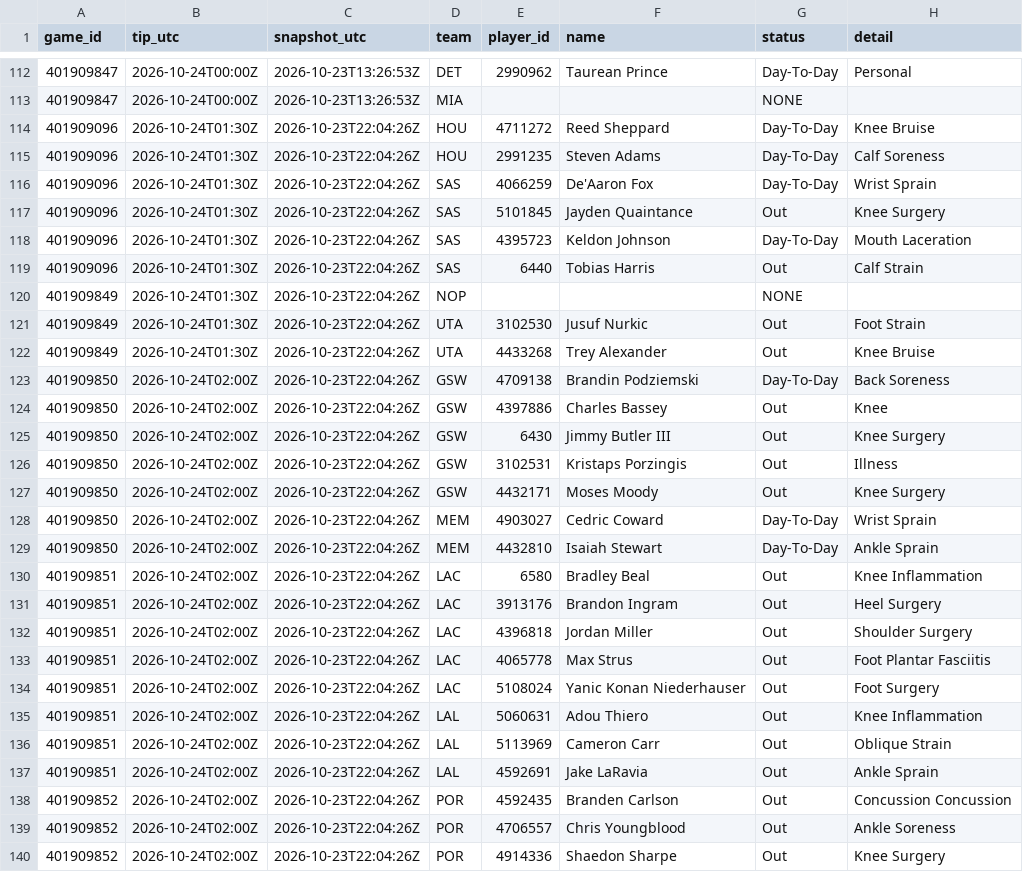
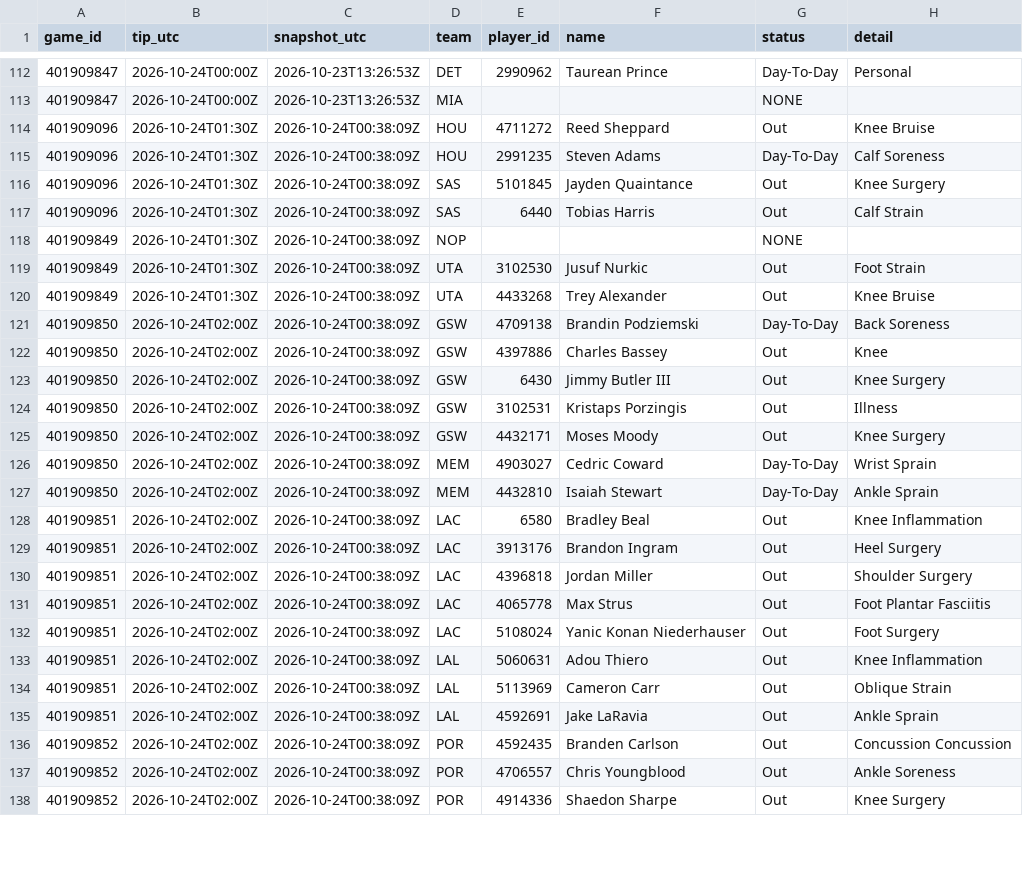
Before and after one commit to Dave356w/nba-matchups, a CSV file: data/nba_injuries.csv, drawn as a sheet; only a part is shown, gaps mark what is left out; the diff covers the shown part only.

```diff
--- a/data/nba_injuries.csv
+++ b/data/nba_injuries.csv
@@ -113,28 +113,26 @@ game_id,tip_utc,snapshot_utc,team,player_id,name,status,detail
 401909847,2026-10-24T00:00Z,2026-10-23T13:26:53Z,MIA,,,NONE,
-401909096,2026-10-24T01:30Z,2026-10-23T22:04:26Z,HOU,4711272,Reed Sheppard,Day-To-Day,Knee Bruise
-401909096,2026-10-24T01:30Z,2026-10-23T22:04:26Z,HOU,2991235,Steven Adams,Day-To-Day,Calf Soreness
-401909096,2026-10-24T01:30Z,2026-10-23T22:04:26Z,SAS,4066259,De'Aaron Fox,Day-To-Day,Wrist Sprain
-401909096,2026-10-24T01:30Z,2026-10-23T22:04:26Z,SAS,5101845,Jayden Quaintance,Out,Knee Surgery
-401909096,2026-10-24T01:30Z,2026-10-23T22:04:26Z,SAS,4395723,Keldon Johnson,Day-To-Day,Mouth Laceration
-401909096,2026-10-24T01:30Z,2026-10-23T22:04:26Z,SAS,6440,Tobias Harris,Out,Calf Strain
-401909849,2026-10-24T01:30Z,2026-10-23T22:04:26Z,NOP,,,NONE,
-401909849,2026-10-24T01:30Z,2026-10-23T22:04:26Z,UTA,3102530,Jusuf Nurkic,Out,Foot Strain
-401909849,2026-10-24T01:30Z,2026-10-23T22:04:26Z,UTA,4433268,Trey Alexander,Out,Knee Bruise
-401909850,2026-10-24T02:00Z,2026-10-23T22:04:26Z,GSW,4709138,Brandin Podziemski,Day-To-Day,Back Soreness
-401909850,2026-10-24T02:00Z,2026-10-23T22:04:26Z,GSW,4397886,Charles Bassey,Out,Knee
-401909850,2026-10-24T02:00Z,2026-10-23T22:04:26Z,GSW,6430,Jimmy Butler III,Out,Knee Surgery
-401909850,2026-10-24T02:00Z,2026-10-23T22:04:26Z,GSW,3102531,Kristaps Porzingis,Out,Illness
-401909850,2026-10-24T02:00Z,2026-10-23T22:04:26Z,GSW,4432171,Moses Moody,Out,Knee Surgery
-401909850,2026-10-24T02:00Z,2026-10-23T22:04:26Z,MEM,4903027,Cedric Coward,Day-To-Day,Wrist Sprain
-401909850,2026-10-24T02:00Z,2026-10-23T22:04:26Z,MEM,4432810,Isaiah Stewart,Day-To-Day,Ankle Sprain
-401909851,2026-10-24T02:00Z,2026-10-23T22:04:26Z,LAC,6580,Bradley Beal,Out,Knee Inflammation
-401909851,2026-10-24T02:00Z,2026-10-23T22:04:26Z,LAC,3913176,Brandon Ingram,Out,Heel Surgery
-401909851,2026-10-24T02:00Z,2026-10-23T22:04:26Z,LAC,4396818,Jordan Miller,Out,Shoulder Surgery
-401909851,2026-10-24T02:00Z,2026-10-23T22:04:26Z,LAC,4065778,Max Strus,Out,Foot Plantar Fasciitis
-401909851,2026-10-24T02:00Z,2026-10-23T22:04:26Z,LAC,5108024,Yanic Konan Niederhauser,Out,Foot Surgery
-401909851,2026-10-24T02:00Z,2026-10-23T22:04:26Z,LAL,5060631,Adou Thiero,Out,Knee Inflammation
-401909851,2026-10-24T02:00Z,2026-10-23T22:04:26Z,LAL,5113969,Cameron Carr,Out,Oblique Strain
-401909851,2026-10-24T02:00Z,2026-10-23T22:04:26Z,LAL,4592691,Jake LaRavia,Out,Ankle Sprain
-401909852,2026-10-24T02:00Z,2026-10-23T22:04:26Z,POR,4592435,Branden Carlson,Out,Concussion Concussion
-401909852,2026-10-24T02:00Z,2026-10-23T22:04:26Z,POR,4706557,Chris Youngblood,Out,Ankle Soreness
-401909852,2026-10-24T02:00Z,2026-10-23T22:04:26Z,POR,4914336,Shaedon Sharpe,Out,Knee Surgery
+401909096,2026-10-24T01:30Z,2026-10-24T00:38:09Z,HOU,4711272,Reed Sheppard,Out,Knee Bruise
+401909096,2026-10-24T01:30Z,2026-10-24T00:38:09Z,HOU,2991235,Steven Adams,Day-To-Day,Calf Soreness
+401909096,2026-10-24T01:30Z,2026-10-24T00:38:09Z,SAS,5101845,Jayden Quaintance,Out,Knee Surgery
+401909096,2026-10-24T01:30Z,2026-10-24T00:38:09Z,SAS,6440,Tobias Harris,Out,Calf Strain
+401909849,2026-10-24T01:30Z,2026-10-24T00:38:09Z,NOP,,,NONE,
+401909849,2026-10-24T01:30Z,2026-10-24T00:38:09Z,UTA,3102530,Jusuf Nurkic,Out,Foot Strain
+401909849,2026-10-24T01:30Z,2026-10-24T00:38:09Z,UTA,4433268,Trey Alexander,Out,Knee Bruise
+401909850,2026-10-24T02:00Z,2026-10-24T00:38:09Z,GSW,4709138,Brandin Podziemski,Day-To-Day,Back Soreness
+401909850,2026-10-24T02:00Z,2026-10-24T00:38:09Z,GSW,4397886,Charles Bassey,Out,Knee
+401909850,2026-10-24T02:00Z,2026-10-24T00:38:09Z,GSW,6430,Jimmy Butler III,Out,Knee Surgery
+401909850,2026-10-24T02:00Z,2026-10-24T00:38:09Z,GSW,3102531,Kristaps Porzingis,Out,Illness
+401909850,2026-10-24T02:00Z,2026-10-24T00:38:09Z,GSW,4432171,Moses Moody,Out,Knee Surgery
+401909850,2026-10-24T02:00Z,2026-10-24T00:38:09Z,MEM,4903027,Cedric Coward,Day-To-Day,Wrist Sprain
+401909850,2026-10-24T02:00Z,2026-10-24T00:38:09Z,MEM,4432810,Isaiah Stewart,Day-To-Day,Ankle Sprain
+401909851,2026-10-24T02:00Z,2026-10-24T00:38:09Z,LAC,6580,Bradley Beal,Out,Knee Inflammation
+401909851,2026-10-24T02:00Z,2026-10-24T00:38:09Z,LAC,3913176,Brandon Ingram,Out,Heel Surgery
+401909851,2026-10-24T02:00Z,2026-10-24T00:38:09Z,LAC,4396818,Jordan Miller,Out,Shoulder Surgery
+401909851,2026-10-24T02:00Z,2026-10-24T00:38:09Z,LAC,4065778,Max Strus,Out,Foot Plantar Fasciitis
+401909851,2026-10-24T02:00Z,2026-10-24T00:38:09Z,LAC,5108024,Yanic Konan Niederhauser,Out,Foot Surgery
+401909851,2026-10-24T02:00Z,2026-10-24T00:38:09Z,LAL,5060631,Adou Thiero,Out,Knee Inflammation
+401909851,2026-10-24T02:00Z,2026-10-24T00:38:09Z,LAL,5113969,Cameron Carr,Out,Oblique Strain
+401909851,2026-10-24T02:00Z,2026-10-24T00:38:09Z,LAL,4592691,Jake LaRavia,Out,Ankle Sprain
+401909852,2026-10-24T02:00Z,2026-10-24T00:38:09Z,POR,4592435,Branden Carlson,Out,Concussion Concussion
+401909852,2026-10-24T02:00Z,2026-10-24T00:38:09Z,POR,4706557,Chris Youngblood,Out,Ankle Soreness
+401909852,2026-10-24T02:00Z,2026-10-24T00:38:09Z,POR,4914336,Shaedon Sharpe,Out,Knee Surgery
```
Also changed, not shown: 3 edited cells elsewhere in this file, data/nba_ledger.csv, data/nba_sleeper.csv, 1 other file.
